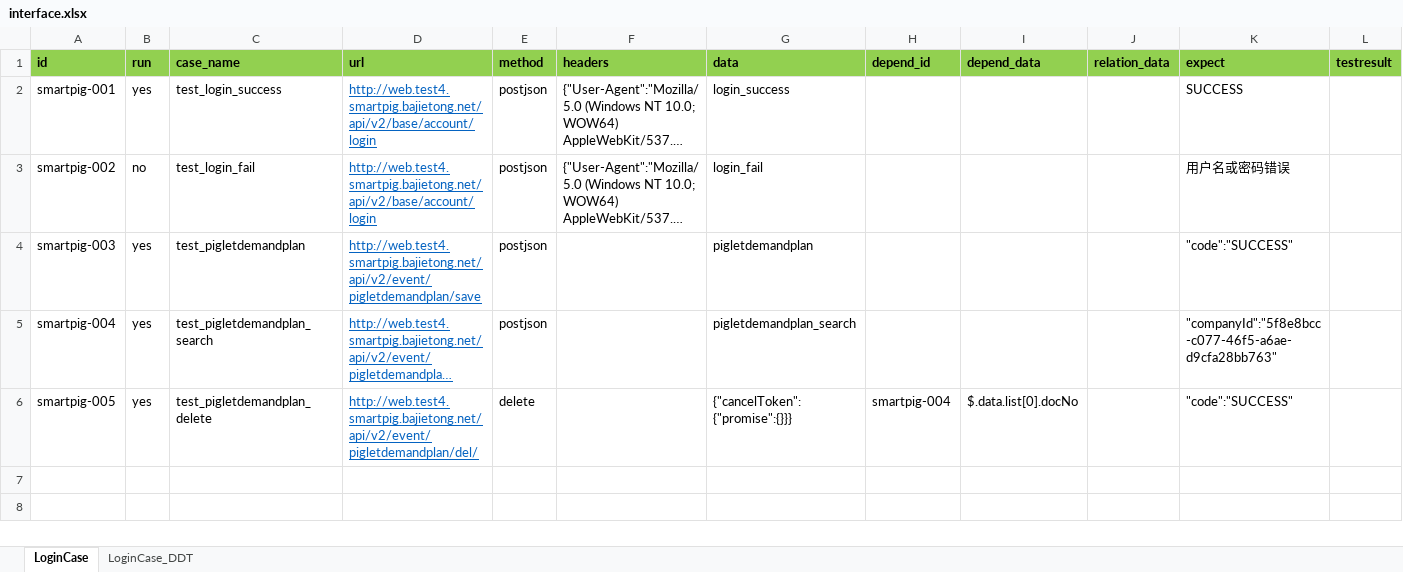
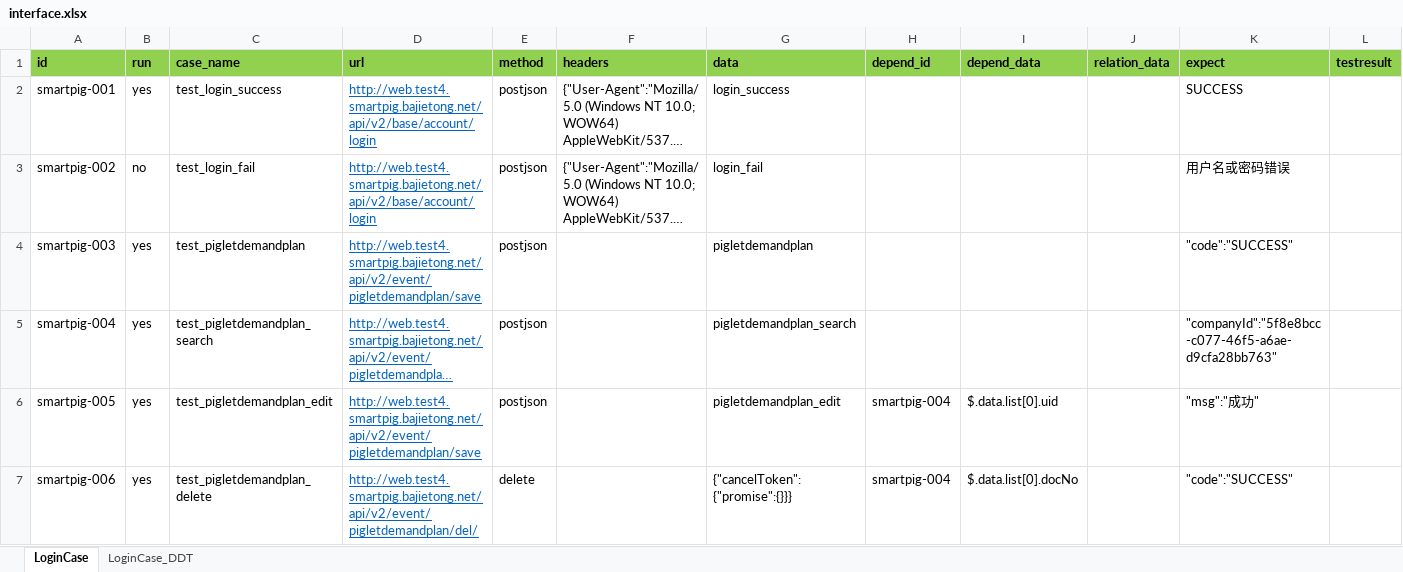
Before and after one commit to tongjc123/ApiTest, an Excel workbook: params/interface.xlsx, sheet LoginCase, drawn as a sheet; long unchanged cells end in …; values as stored, in another font and other column widths than the file's, no borders; the diff names each change by its address in the sheet, - before the commit and + after, or states it on an @@ line.

```diff
--- a/params/interface.xlsx (sheet LoginCase)
+++ b/params/interface.xlsx (sheet LoginCase)
-C6 (case_name): test_pigletdemandplan_delete
+C6 (case_name): test_pigletdemandplan_edit
-D6 (url): http://web.test4.smartpig.bajietong.net/api/v2/event/pigletdemandplan/del/
+D6 (url): http://web.test4.smartpig.bajietong.net/api/v2/event/pigletdemandplan/save
-E6 (method): delete
+E6 (method): postjson
-G6 (data): {"cancelToken":{"promise":{}}}
+G6 (data): pigletdemandplan_edit
-I6 (depend_data): $.data.list[0].docNo
+I6 (depend_data): $.data.list[0].uid
-K6 (expect): "code":"SUCCESS"
+K6 (expect): "msg":"成功"
+row 7: smartpig-006 | yes | test_pigletdemandplan_delete | http://web.test4.smartpig.bajietong.net/api/v2/event/pigletdemandplan/del/ | delete |  | {"cancelToken":{"promise":{}}} | smartpig-004 | $.data.list[0].docNo |  | "code":"SUCCESS"
```
Also changed, not shown: 13 other files.
